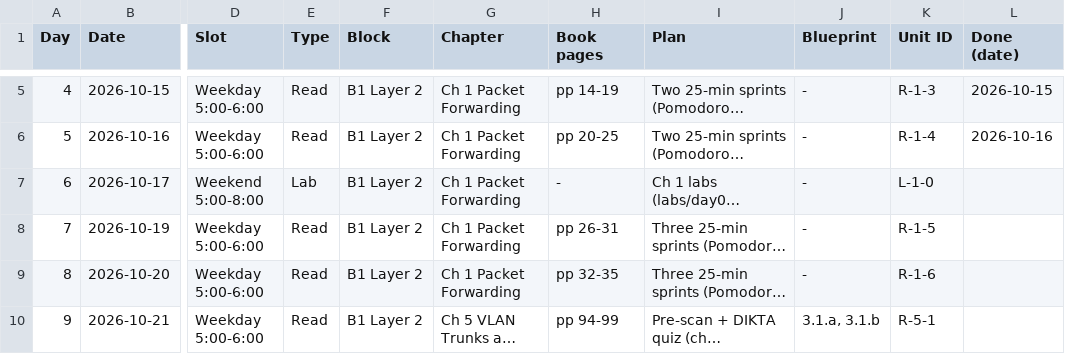
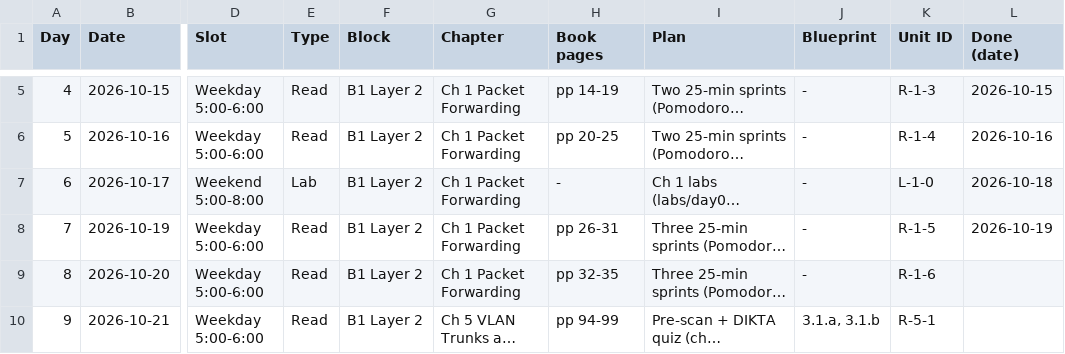
Before and after one commit to baltejgiri/project-encor, a CSV file: encor-session-schedule.csv, drawn as a sheet; only a part is shown, gaps mark what is left out; long unchanged cells end in …; the diff names each change by its address in the sheet, - before the commit and + after, or states it on an @@ line.

```diff
--- a/encor-session-schedule.csv
+++ b/encor-session-schedule.csv
-L7 (Done (date)): (empty)
+L7 (Done (date)): 2026-10-18
-L8 (Done (date)): (empty)
+L8 (Done (date)): 2026-10-19
```
